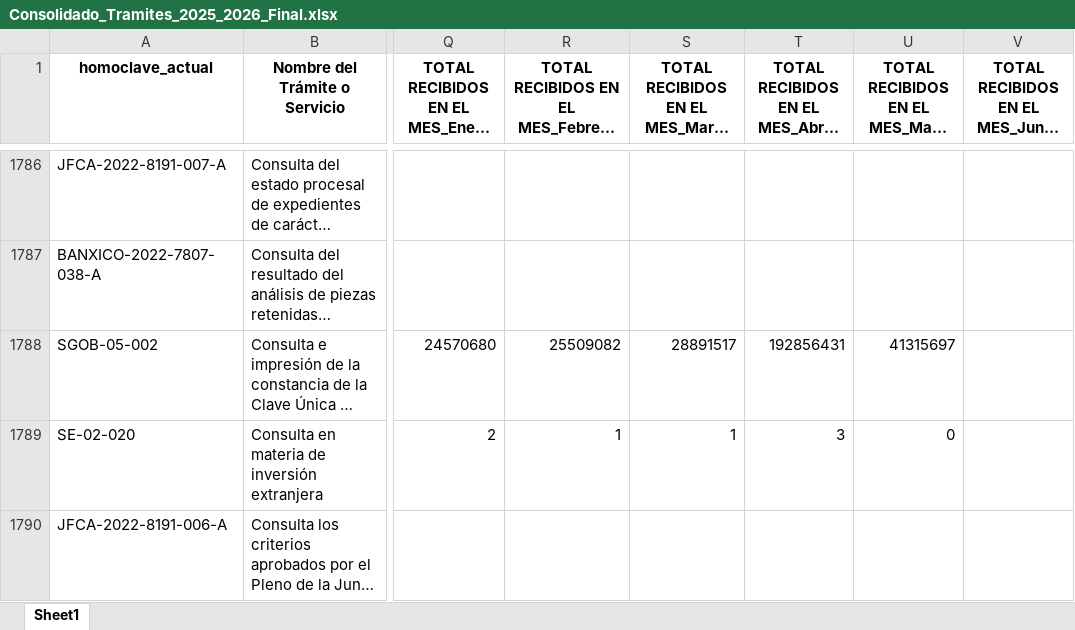
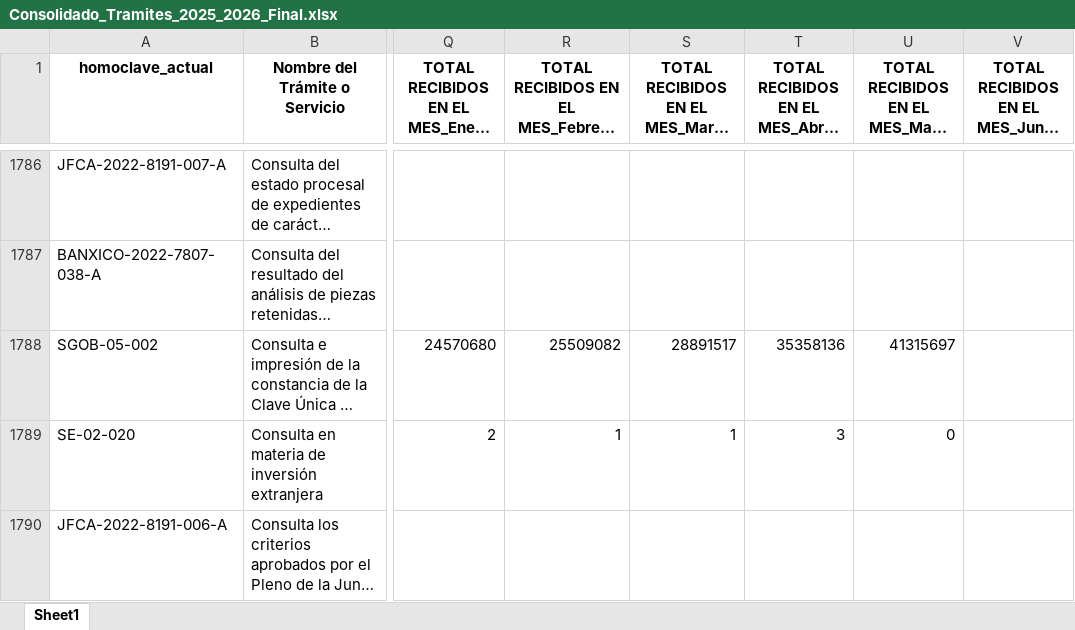
Before and after one commit to harodriguez27/tablero-digatlizaci-n, an Excel workbook: Consolidado_Tramites_2025_2026_Final.xlsx, sheet Sheet1, drawn as a sheet; only a part is shown, gaps mark what is left out; long unchanged cells end in …; values as stored, in another font and other column widths than the file's, no borders; the diff names each change by its address in the sheet, - before the commit and + after, or states it on an @@ line.

Commit message:
Add files via upload

```diff
--- a/Consolidado_Tramites_2025_2026_Final.xlsx (sheet Sheet1)
+++ b/Consolidado_Tramites_2025_2026_Final.xlsx (sheet Sheet1)
-T1788: 192856431
+T1788: 35358136
```
